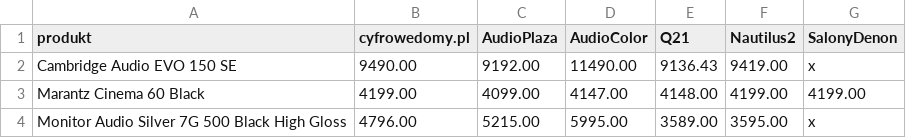
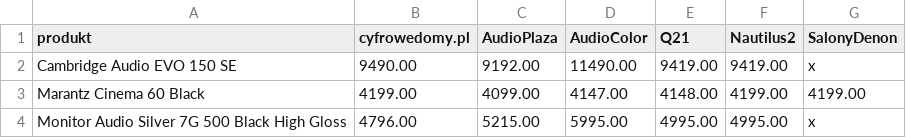
Before and after one commit to Pawel-007/monitoring-cen, a CSV file: dashboard_podglad.csv, drawn as a sheet.

```diff
--- a/dashboard_podglad.csv
+++ b/dashboard_podglad.csv
@@ -1,4 +1,4 @@
 produkt,cyfrowedomy.pl,AudioPlaza,AudioColor,Q21,Nautilus2,SalonyDenon
-Cambridge Audio EVO 150 SE,9490.00,9192.00,11490.00,9136.43,9419.00,x
+Cambridge Audio EVO 150 SE,9490.00,9192.00,11490.00,9419.00,9419.00,x
 Marantz Cinema 60 Black,4199.00,4099.00,4147.00,4148.00,4199.00,4199.00
-Monitor Audio Silver 7G 500 Black High Gloss,4796.00,5215.00,5995.00,3589.00,3595.00,x
+Monitor Audio Silver 7G 500 Black High Gloss,4796.00,5215.00,5995.00,4995.00,4995.00,x
```
Also changed, not shown: 2 other files.
